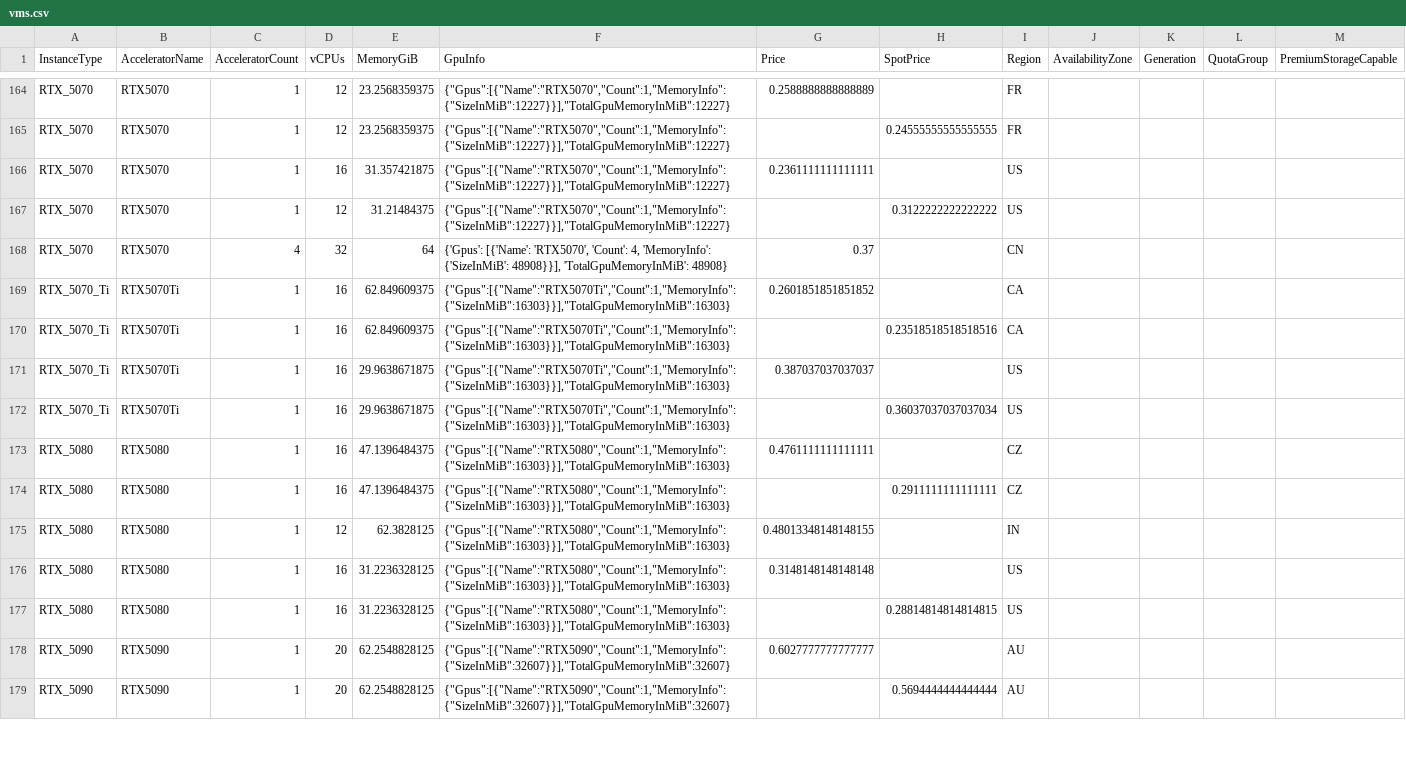
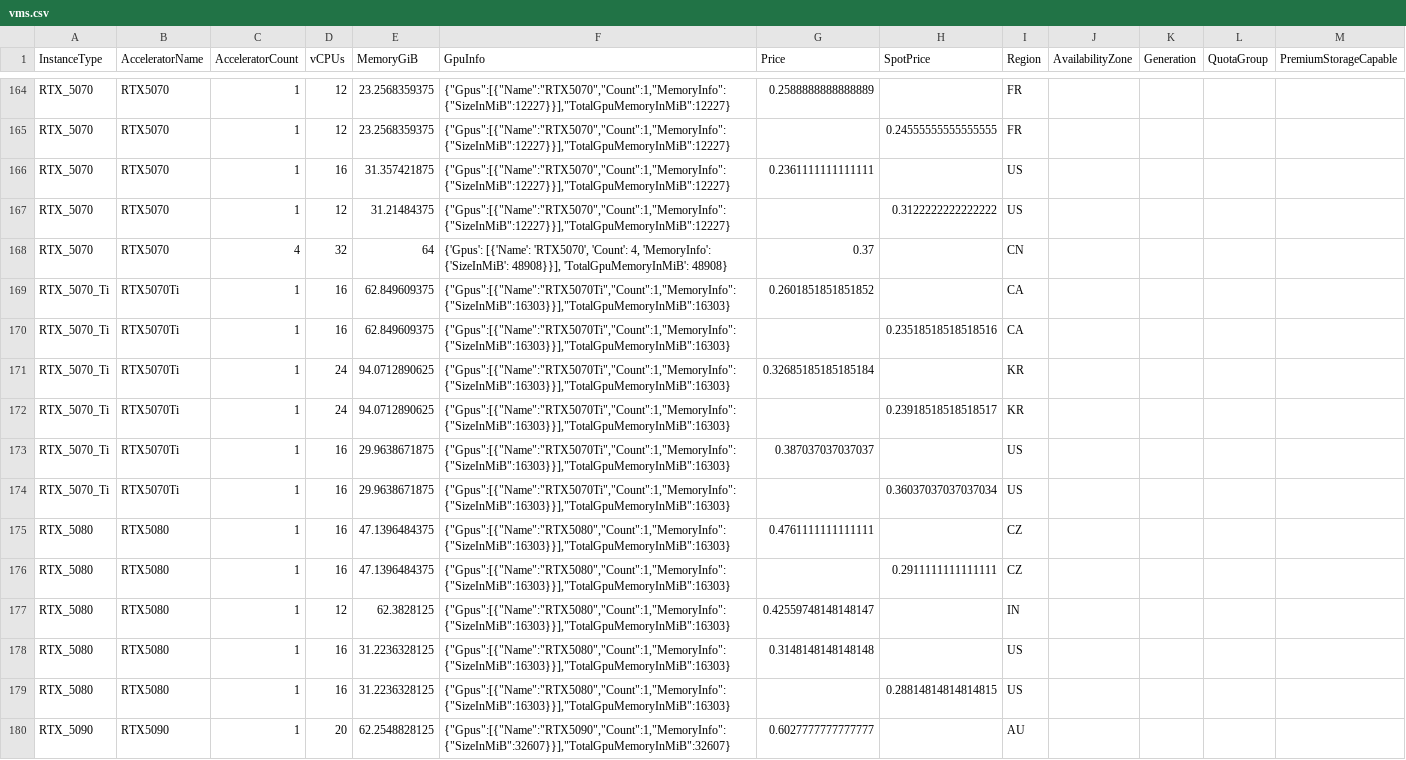
Before and after one commit to anycloud-sh/catalog, a CSV file: vast/vms.csv, drawn as a sheet; only a part is shown, gaps mark what is left out; the shorter side is filled out with more unchanged rows; the diff covers the shown part only.

```diff
--- a/vast/vms.csv
+++ b/vast/vms.csv
@@ -170,2 +170,4 @@ RTX_5070_Ti,RTX5070Ti,1,16,62.849609375,"{""Gpus"":[{""Name"":""RTX5070Ti"",""Co
 RTX_5070_Ti,RTX5070Ti,1,16,62.849609375,"{""Gpus"":[{""Name"":""RTX5070Ti"",""Count"":1,""MemoryInfo"":{""SizeInMiB"":16303}}],""TotalGpuMemoryInMiB"":16303}",,0.23518518518518516,CA,,,,
+RTX_5070_Ti,RTX5070Ti,1,24,94.0712890625,"{""Gpus"":[{""Name"":""RTX5070Ti"",""Count"":1,""MemoryInfo"":{""SizeInMiB"":16303}}],""TotalGpuMemoryInMiB"":16303}",0.32685185185185184,,KR,,,,
+RTX_5070_Ti,RTX5070Ti,1,24,94.0712890625,"{""Gpus"":[{""Name"":""RTX5070Ti"",""Count"":1,""MemoryInfo"":{""SizeInMiB"":16303}}],""TotalGpuMemoryInMiB"":16303}",,0.23918518518518517,KR,,,,
 RTX_5070_Ti,RTX5070Ti,1,16,29.9638671875,"{""Gpus"":[{""Name"":""RTX5070Ti"",""Count"":1,""MemoryInfo"":{""SizeInMiB"":16303}}],""TotalGpuMemoryInMiB"":16303}",0.387037037037037,,US,,,,
@@ -174,3 +176,3 @@ RTX_5080,RTX5080,1,16,47.1396484375,"{""Gpus"":[{""Name"":""RTX5080"",""Count"":
 RTX_5080,RTX5080,1,16,47.1396484375,"{""Gpus"":[{""Name"":""RTX5080"",""Count"":1,""MemoryInfo"":{""SizeInMiB"":16303}}],""TotalGpuMemoryInMiB"":16303}",,0.2911111111111111,CZ,,,,
-RTX_5080,RTX5080,1,12,62.3828125,"{""Gpus"":[{""Name"":""RTX5080"",""Count"":1,""MemoryInfo"":{""SizeInMiB"":16303}}],""TotalGpuMemoryInMiB"":16303}",0.48013348148148155,,IN,,,,
+RTX_5080,RTX5080,1,12,62.3828125,"{""Gpus"":[{""Name"":""RTX5080"",""Count"":1,""MemoryInfo"":{""SizeInMiB"":16303}}],""TotalGpuMemoryInMiB"":16303}",0.42559748148148147,,IN,,,,
 RTX_5080,RTX5080,1,16,31.2236328125,"{""Gpus"":[{""Name"":""RTX5080"",""Count"":1,""MemoryInfo"":{""SizeInMiB"":16303}}],""TotalGpuMemoryInMiB"":16303}",0.3148148148148148,,US,,,,
```
Also changed, not shown: 46 edited cells elsewhere in this file, 1 other file.
